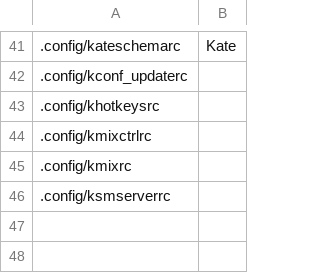
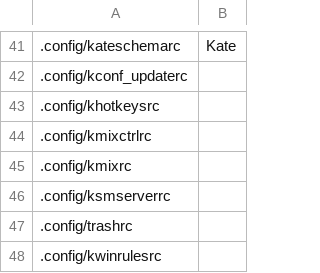
Before and after one commit to rdbeni0/kconfighelper, a CSV file: kconfighelper-db.csv, drawn as a sheet; only a part is shown, gaps mark what is left out; the diff names each change by its address in the sheet, - before the commit and + after, or states it on an @@ line.

Commit message:
DATE: 2023-07-29

```diff
--- a/kconfighelper-db.csv
+++ b/kconfighelper-db.csv
+row 47: .config/trashrc
+row 48: .config/kwinrulesrc
```
